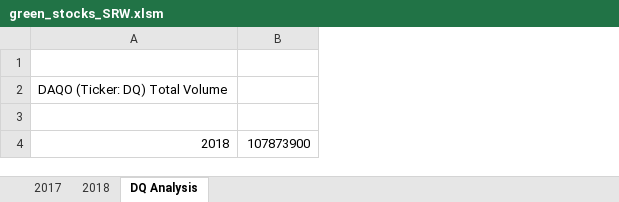
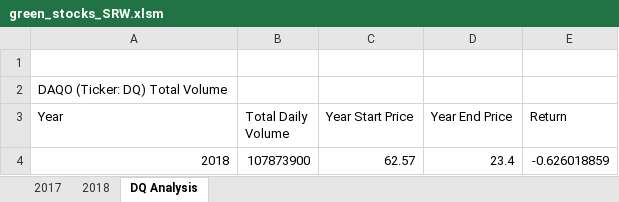
Before and after one commit to swund283/stock_analysis, an Excel workbook: green_stocks_SRW.xlsm, sheet DQ Analysis, drawn as a sheet; values as stored, in another font and other column widths than the file's, no borders; the diff names each change by its address in the sheet, - before the commit and + after, or states it on an @@ line.

Commit message:
big macro

```diff
--- a/green_stocks_SRW.xlsm (sheet DQ Analysis)
+++ b/green_stocks_SRW.xlsm (sheet DQ Analysis)
+column C (Year Start Price), row 4: 62.57
+column D (Year End Price), row 4: 23.4
+column E (Return), row 4: -0.626018859
-row 3: (empty)
+row 3: Year | Total Daily Volume | Year Start Price | Year End Price | Return
```
